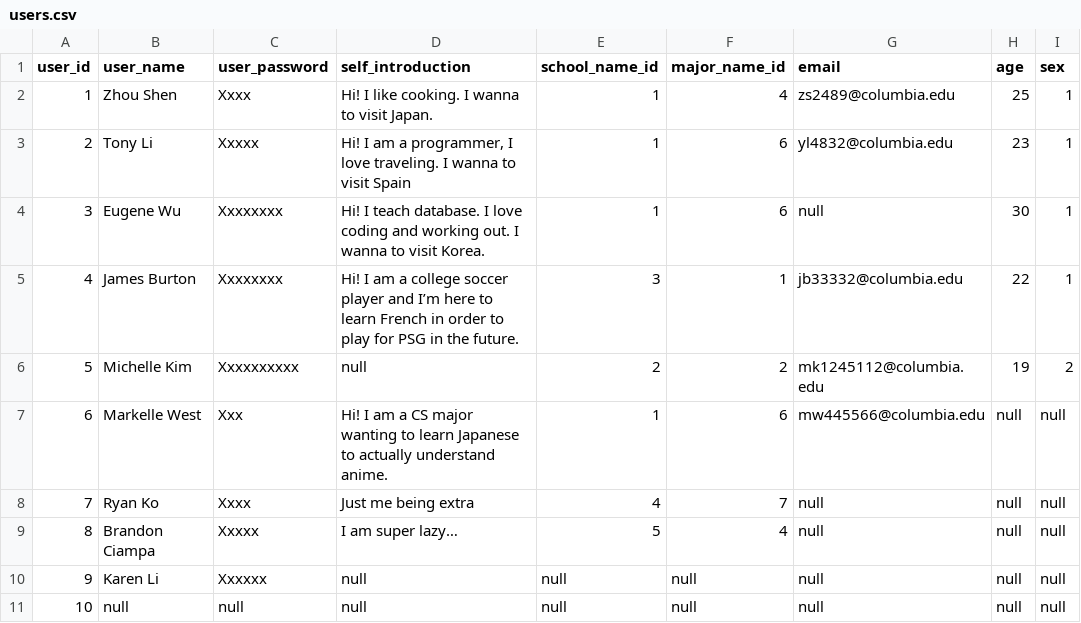
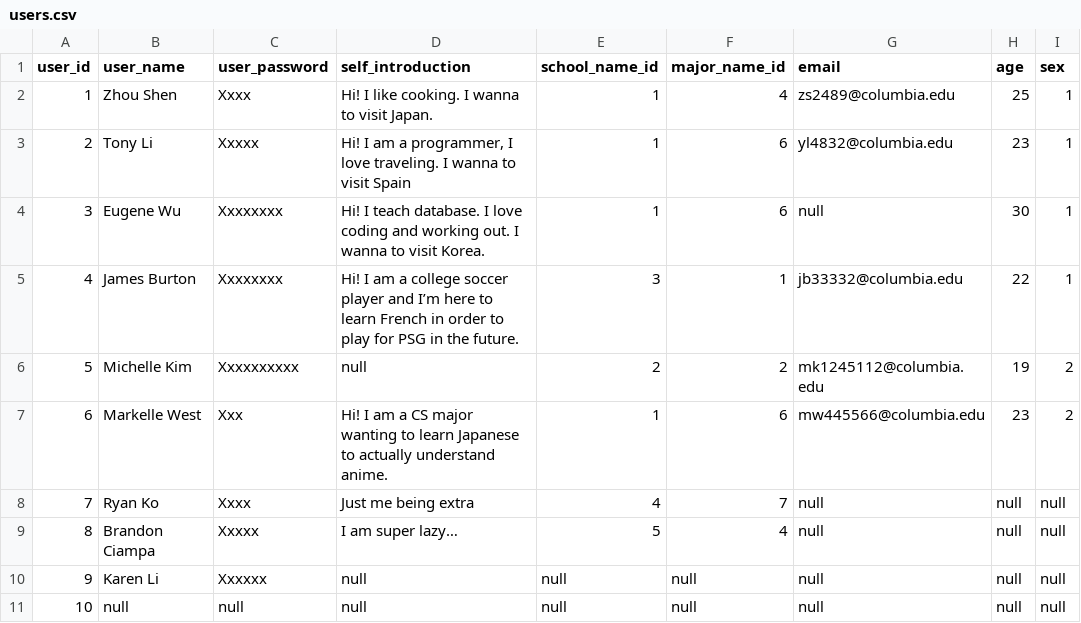
Before and after one commit to litony99/language_platform, a CSV file: external_data_files/csv_files/users.csv, drawn as a sheet.

Commit message:
Update users.csv

```diff
--- a/external_data_files/csv_files/users.csv
+++ b/external_data_files/csv_files/users.csv
@@ -6,3 +6,3 @@ user_id,user_name,user_password,self_introduction,school_name_id,major_name_id,e
 5,Michelle Kim,Xxxxxxxxxx,null,2,2,mk1245112@columbia.edu,19,2
-6,Markelle West,Xxx,Hi! I am a CS major wanting to learn Japanese to actually understand anime.,1,6,mw445566@columbia.edu,null,null
+6,Markelle West,Xxx,Hi! I am a CS major wanting to learn Japanese to actually understand anime.,1,6,mw445566@columbia.edu,23,2
 7,Ryan Ko,Xxxx,Just me being extra,4,7,null,null,null
```
